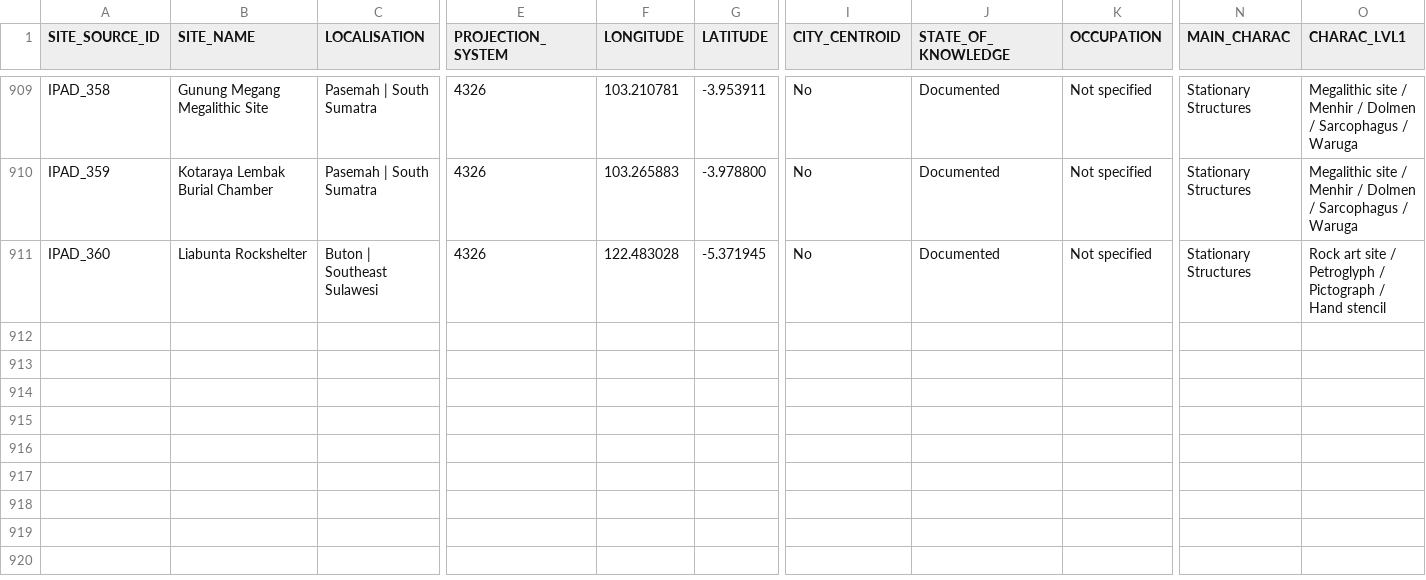
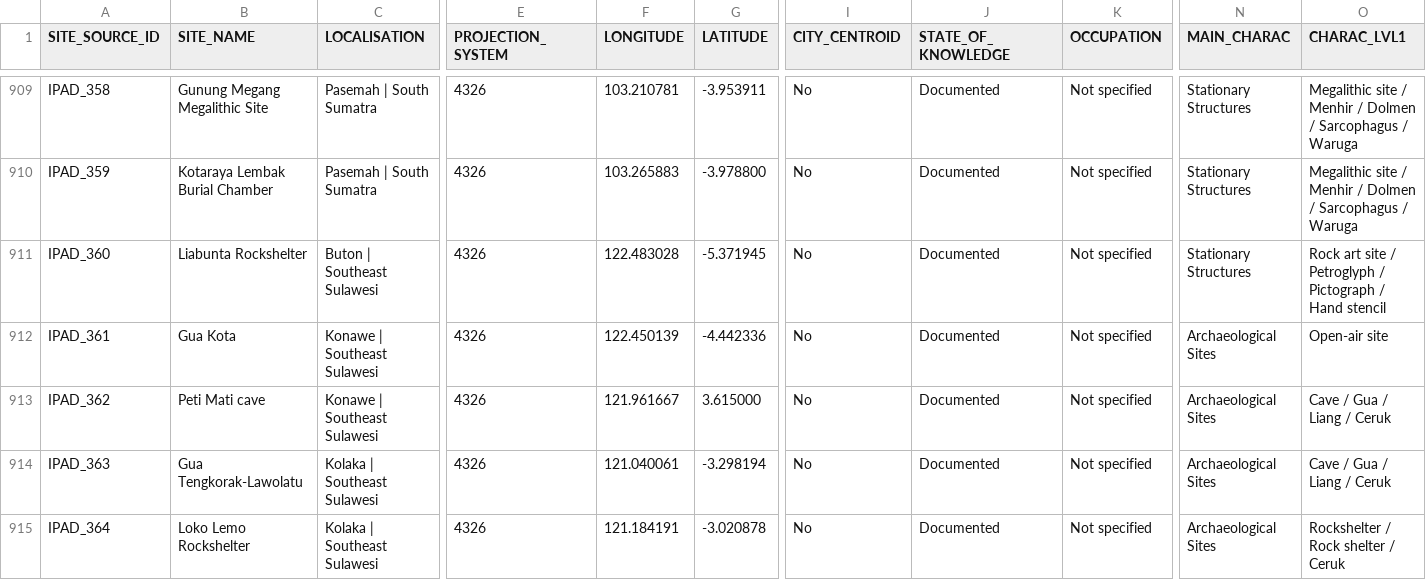
Before and after one commit to CataIvancov/IPAD_ArkeOpen, a CSV file: arke-platform/data/ipad-sites-combined.csv, drawn as a sheet; only a part is shown, gaps mark what is left out; rows hold the shown columns only; the diff names each change by its address in the sheet, - before the commit and + after, or states it on an @@ line.

Commit message:
arke-platform/data/ipad-sites-combined.csv

```diff
--- a/arke-platform/data/ipad-sites-combined.csv
+++ b/arke-platform/data/ipad-sites-combined.csv
+row 912: IPAD_361 | Gua Kota | Konawe | Southeast Sulawesi | 4326 | 122.450139 | -4.442336 | No | Documented | Not specified | Archaeological Sites | Open-air site
+row 913: IPAD_362 | Peti Mati cave | Konawe | Southeast Sulawesi | 4326 | 121.961667 | 3.615000 | No | Documented | Not specified | Archaeological Sites | Cave / Gua / Liang / Ceruk
+row 914: IPAD_363 | Gua Tengkorak-Lawolatu | Kolaka | Southeast Sulawesi | 4326 | 121.040061 | -3.298194 | No | Documented | Not specified | Archaeological Sites | Cave / Gua / Liang / Ceruk
+row 915: IPAD_364 | Loko Lemo Rockshelter | Kolaka | Southeast Sulawesi | 4326 | 121.184191 | -3.020878 | No | Documented | Not specified | Archaeological Sites | Rockshelter / Rock shelter / Ceruk
```
